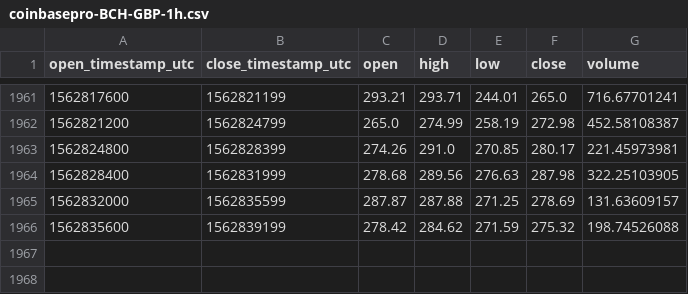
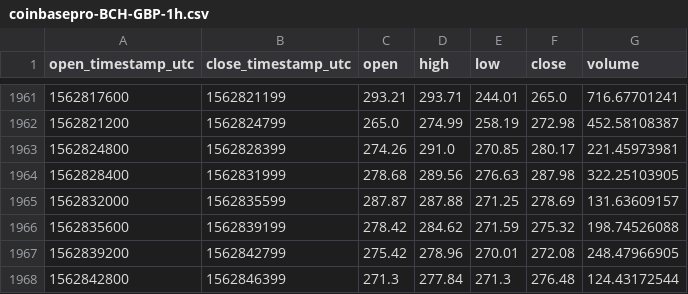
Before and after one commit to cryptobigbro/coinbasepro-BCH-GBP, a CSV file: coinbasepro-BCH-GBP-1h.csv, drawn as a sheet; only a part is shown, gaps mark what is left out; the diff names each change by its address in the sheet, - before the commit and + after, or states it on an @@ line.

Commit message:
Update OHLCV data.

```diff
--- a/coinbasepro-BCH-GBP-1h.csv
+++ b/coinbasepro-BCH-GBP-1h.csv
+row 1967: 1562839200 | 1562842799 | 275.42 | 278.96 | 270.01 | 272.08 | 248.47966905
+row 1968: 1562842800 | 1562846399 | 271.3 | 277.84 | 271.3 | 276.48 | 124.43172544
```
Also changed, not shown: 1 other file.
